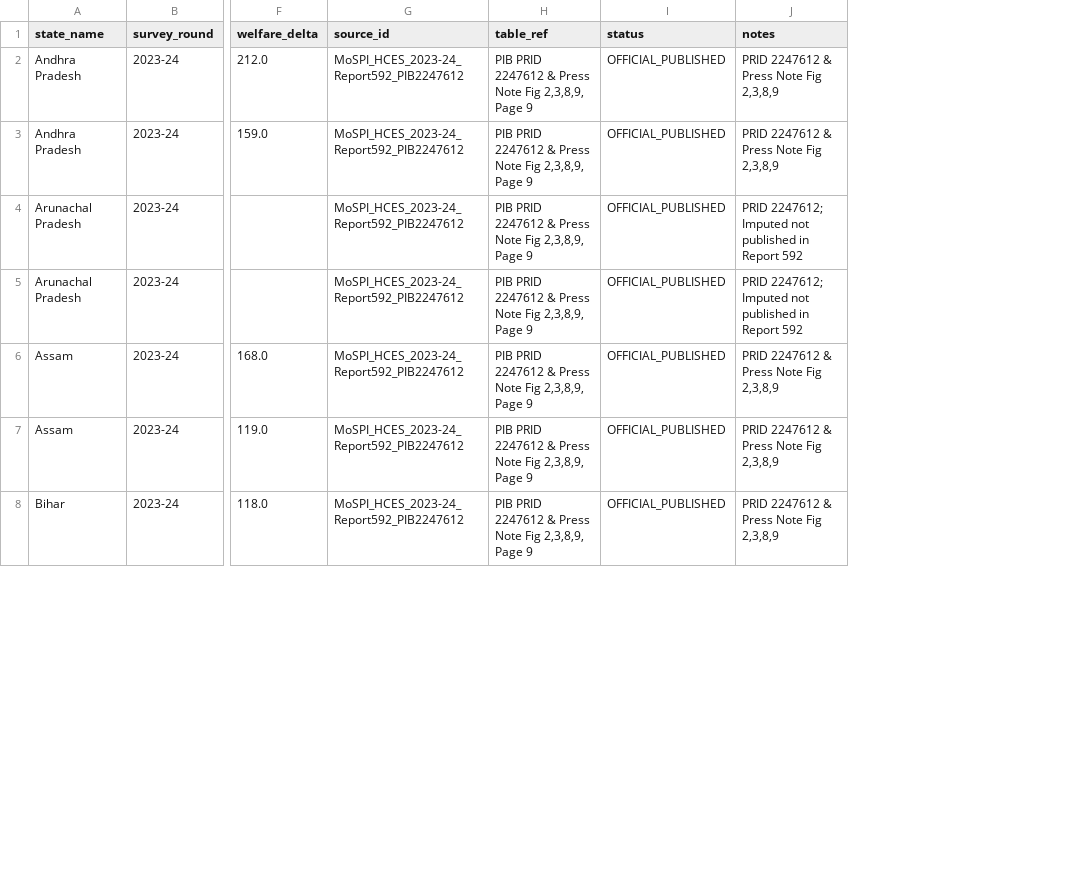
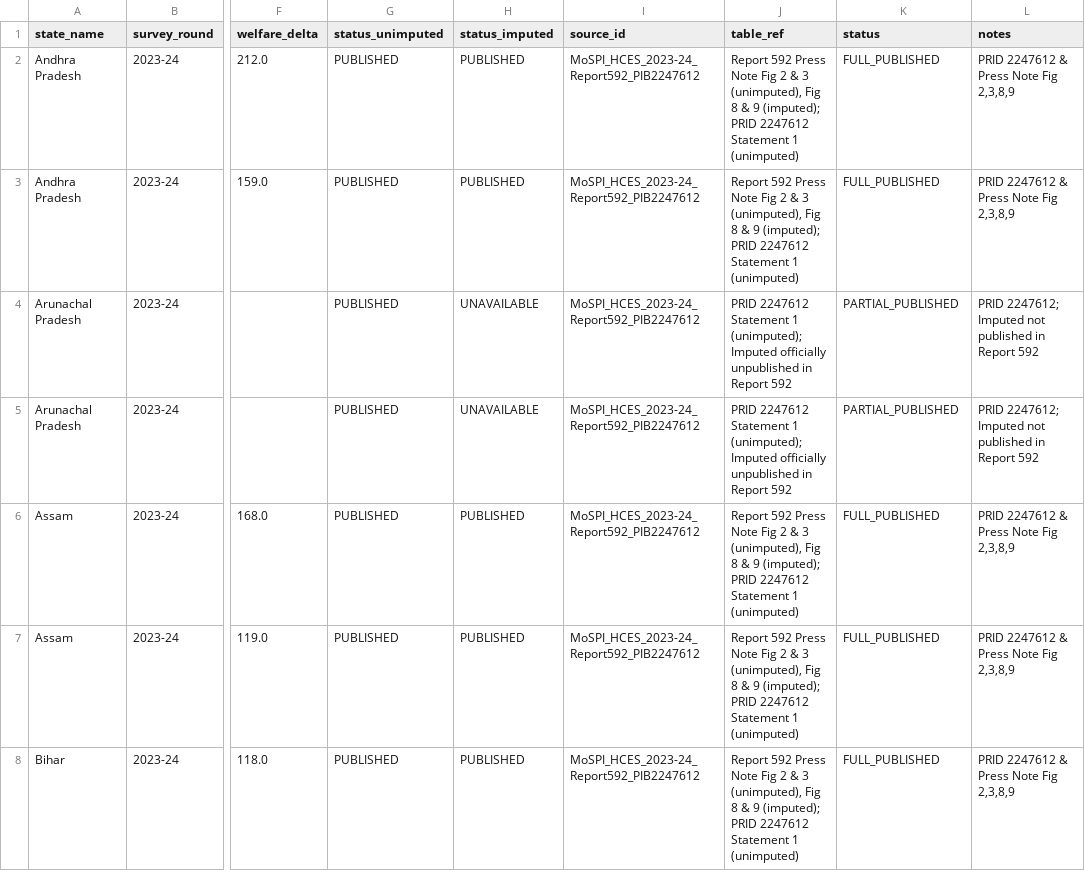
Before and after one commit to Rishika667/india-consumer-spending-intelligence, a CSV file: data/sources/source_state_mpce_2023_24.csv, drawn as a sheet; only a part is shown, gaps mark what is left out; addresses are those after the commit; the diff covers the shown part only; the diff names each change by its address in the sheet, - before the commit and + after, or states it on an @@ line.

```diff
--- a/data/sources/source_state_mpce_2023_24.csv
+++ b/data/sources/source_state_mpce_2023_24.csv
+column G (status_unimputed), rows 2-8: all PUBLISHED
+column H (status_imputed), rows 2-8: PUBLISHED | PUBLISHED | UNAVAILABLE | UNAVAILABLE | PUBLISHED | PUBLISHED | PUBLISHED
-J2:J3 (table_ref): PIB PRID 2247612 & Press Note Fig 2,3,8,9, Page 9
+J2:J3 (table_ref): Report 592 Press Note Fig 2 & 3 (unimputed), Fig 8 & 9 (imputed); PRID 2247612 Statement 1 (unimputed)
-K2:K3 (status): OFFICIAL_PUBLISHED
+K2:K3 (status): FULL_PUBLISHED
-J4:J5 (table_ref): PIB PRID 2247612 & Press Note Fig 2,3,8,9, Page 9
+J4:J5 (table_ref): PRID 2247612 Statement 1 (unimputed); Imputed officially unpublished in Report 592
-K4:K5 (status): OFFICIAL_PUBLISHED
+K4:K5 (status): PARTIAL_PUBLISHED
-J6:J8 (table_ref): PIB PRID 2247612 & Press Note Fig 2,3,8,9, Page 9
+J6:J8 (table_ref): Report 592 Press Note Fig 2 & 3 (unimputed), Fig 8 & 9 (imputed); PRID 2247612 Statement 1 (unimputed)
-K6:K8 (status): OFFICIAL_PUBLISHED
+K6:K8 (status): FULL_PUBLISHED
```
Also changed, not shown: 132 edited cells elsewhere in this file, data/processed/state_mpce.csv, data/sources/source_state_mpce_2022_23.csv, 14 other files.
